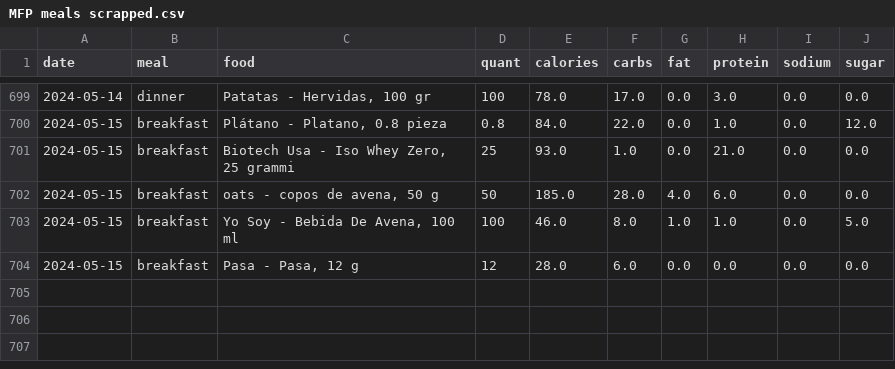
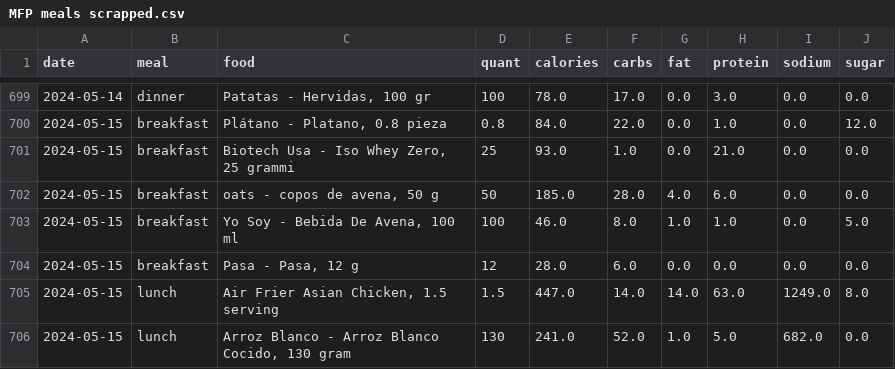
Before and after one commit to arequenai/Health-project, a CSV file: Data/Cleaned/MFP meals scrapped.csv, drawn as a sheet; only a part is shown, gaps mark what is left out; the diff names each change by its address in the sheet, - before the commit and + after, or states it on an @@ line.

```diff
--- a/Data/Cleaned/MFP meals scrapped.csv
+++ b/Data/Cleaned/MFP meals scrapped.csv
+row 705: 2024-05-15 | lunch | Air Frier Asian Chicken, 1.5 serving | 1.5 | 447.0 | 14.0 | 14.0 | 63.0 | 1249.0 | 8.0
+row 706: 2024-05-15 | lunch | Arroz Blanco - Arroz Blanco Cocido, 130 gram | 130 | 241.0 | 52.0 | 1.0 | 5.0 | 682.0 | 0.0
```
Also changed, not shown: Data/Cleaned/Integrated_data.csv, Data/Cleaned/MealSchedule.csv, 12 other files.
